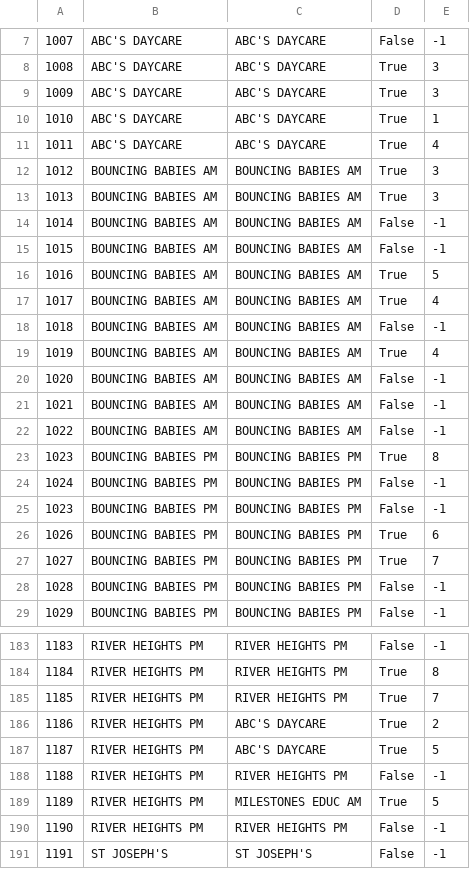
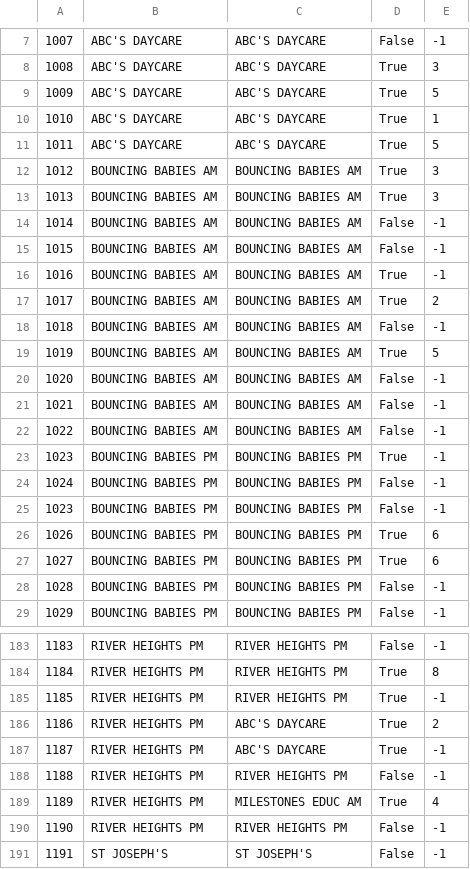
Before and after one commit to TNWOG/PICMath_SDMA, a CSV file: studentOutputData.csv, drawn as a sheet; only a part is shown, gaps mark what is left out; the diff covers the shown part only.

```diff
--- a/studentOutputData.csv
+++ b/studentOutputData.csv
@@ -8,5 +8,5 @@
 1008,ABC'S DAYCARE,ABC'S DAYCARE,True,3
-1009,ABC'S DAYCARE,ABC'S DAYCARE,True,3
+1009,ABC'S DAYCARE,ABC'S DAYCARE,True,5
 1010,ABC'S DAYCARE,ABC'S DAYCARE,True,1
-1011,ABC'S DAYCARE,ABC'S DAYCARE,True,4
+1011,ABC'S DAYCARE,ABC'S DAYCARE,True,5
 1012,BOUNCING BABIES AM,BOUNCING BABIES AM,True,3
@@ -15,6 +15,6 @@
 1015,BOUNCING BABIES AM,BOUNCING BABIES AM,False,-1
-1016,BOUNCING BABIES AM,BOUNCING BABIES AM,True,5
-1017,BOUNCING BABIES AM,BOUNCING BABIES AM,True,4
+1016,BOUNCING BABIES AM,BOUNCING BABIES AM,True,-1
+1017,BOUNCING BABIES AM,BOUNCING BABIES AM,True,2
 1018,BOUNCING BABIES AM,BOUNCING BABIES AM,False,-1
-1019,BOUNCING BABIES AM,BOUNCING BABIES AM,True,4
+1019,BOUNCING BABIES AM,BOUNCING BABIES AM,True,5
 1020,BOUNCING BABIES AM,BOUNCING BABIES AM,False,-1
@@ -22,3 +22,3 @@
 1022,BOUNCING BABIES AM,BOUNCING BABIES AM,False,-1
-1023,BOUNCING BABIES PM,BOUNCING BABIES PM,True,8
+1023,BOUNCING BABIES PM,BOUNCING BABIES PM,True,-1
 1024,BOUNCING BABIES PM,BOUNCING BABIES PM,False,-1
@@ -26,3 +26,3 @@
 1026,BOUNCING BABIES PM,BOUNCING BABIES PM,True,6
-1027,BOUNCING BABIES PM,BOUNCING BABIES PM,True,7
+1027,BOUNCING BABIES PM,BOUNCING BABIES PM,True,6
 1028,BOUNCING BABIES PM,BOUNCING BABIES PM,False,-1
@@ -184,7 +184,7 @@
 1184,RIVER HEIGHTS PM,RIVER HEIGHTS PM,True,8
-1185,RIVER HEIGHTS PM,RIVER HEIGHTS PM,True,7
+1185,RIVER HEIGHTS PM,RIVER HEIGHTS PM,True,-1
 1186,RIVER HEIGHTS PM,ABC'S DAYCARE,True,2
-1187,RIVER HEIGHTS PM,ABC'S DAYCARE,True,5
+1187,RIVER HEIGHTS PM,ABC'S DAYCARE,True,-1
 1188,RIVER HEIGHTS PM,RIVER HEIGHTS PM,False,-1
-1189,RIVER HEIGHTS PM,MILESTONES EDUC AM,True,5
+1189,RIVER HEIGHTS PM,MILESTONES EDUC AM,True,4
 1190,RIVER HEIGHTS PM,RIVER HEIGHTS PM,False,-1
```
Also changed, not shown: 26 edited cells elsewhere in this file, 8 other files.
